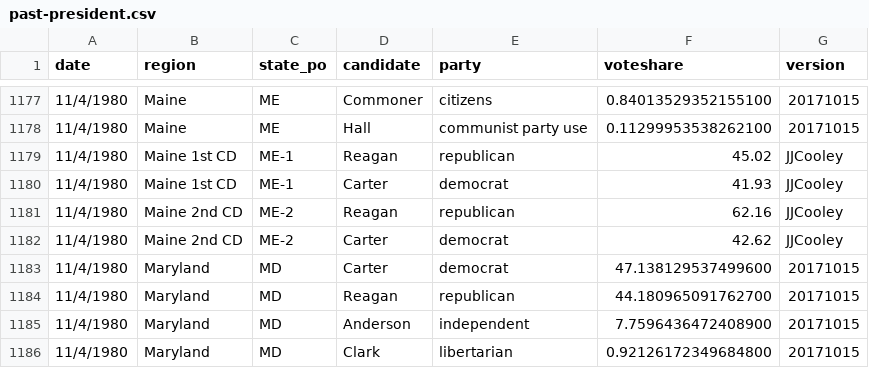
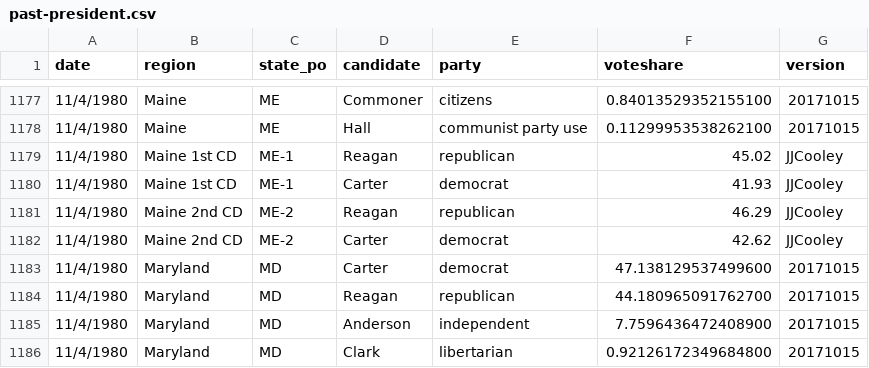
Before and after one commit to jacksonjude/USA-Election-Map, a CSV file: csv-sources/past-president.csv, drawn as a sheet; only a part is shown, gaps mark what is left out.

```diff
--- a/csv-sources/past-president.csv
+++ b/csv-sources/past-president.csv
@@ -1180,3 +1180,3 @@ date,region,state_po,candidate,party,voteshare,version
 11/4/1980,Maine 1st CD,ME-1,Carter,democrat,41.93,JJCooley
-11/4/1980,Maine 2nd CD,ME-2,Reagan,republican,62.16,JJCooley
+11/4/1980,Maine 2nd CD,ME-2,Reagan,republican,46.29,JJCooley
 11/4/1980,Maine 2nd CD,ME-2,Carter,democrat,42.62,JJCooley
```
Also changed, not shown: 1 other file.
